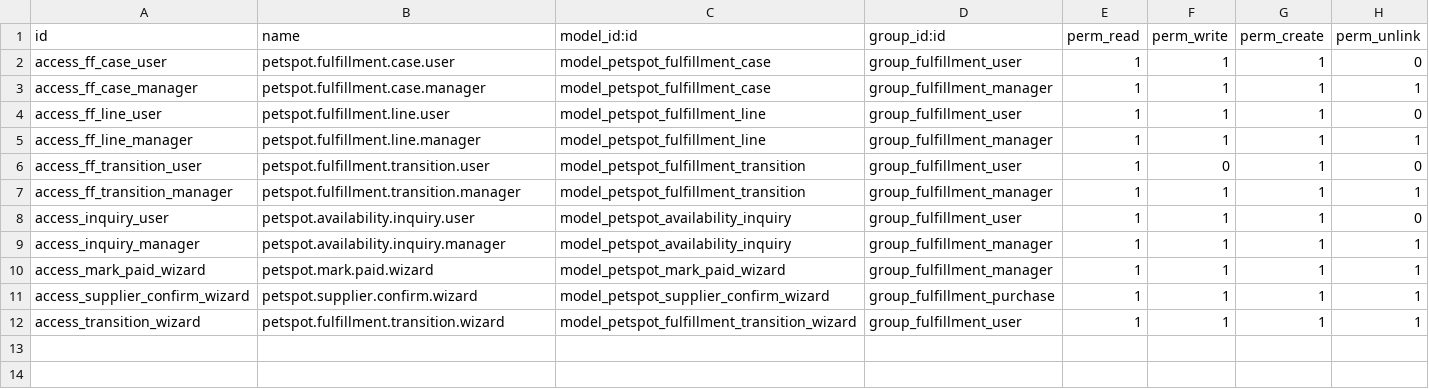
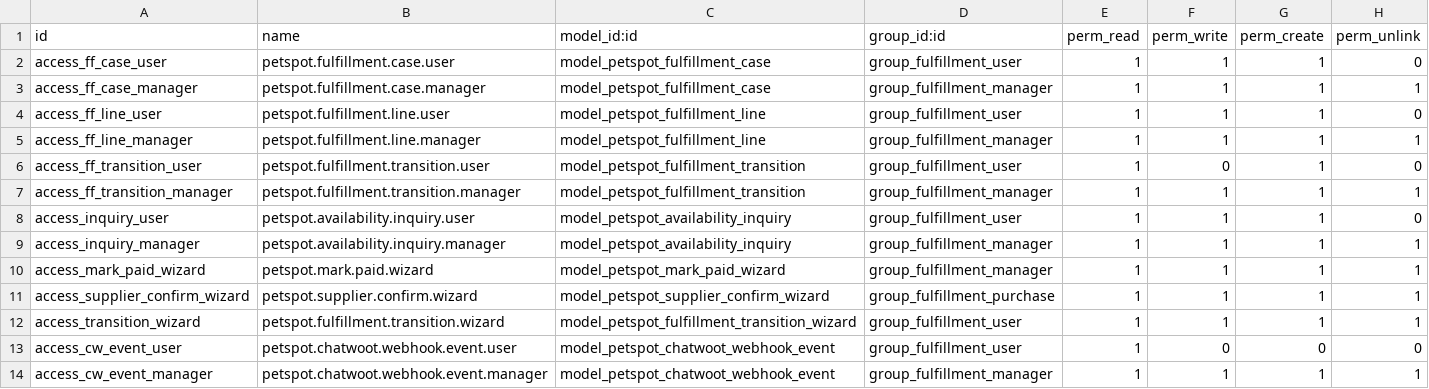
Before and after one commit to sabryyoussef/veterinarian_19, a CSV file: petspot_fulfillment/security/ir.model.access.csv, drawn as a sheet; the diff names each change by its address in the sheet, - before the commit and + after, or states it on an @@ line.

```diff
--- a/petspot_fulfillment/security/ir.model.access.csv
+++ b/petspot_fulfillment/security/ir.model.access.csv
+row 13: access_cw_event_user | petspot.chatwoot.webhook.event.user | model_petspot_chatwoot_webhook_event | group_fulfillment_user | 1 | 0 | 0 | 0
+row 14: access_cw_event_manager | petspot.chatwoot.webhook.event.manager | model_petspot_chatwoot_webhook_event | group_fulfillment_manager | 1 | 1 | 1 | 1
```
Also changed, not shown: 19 other files.
